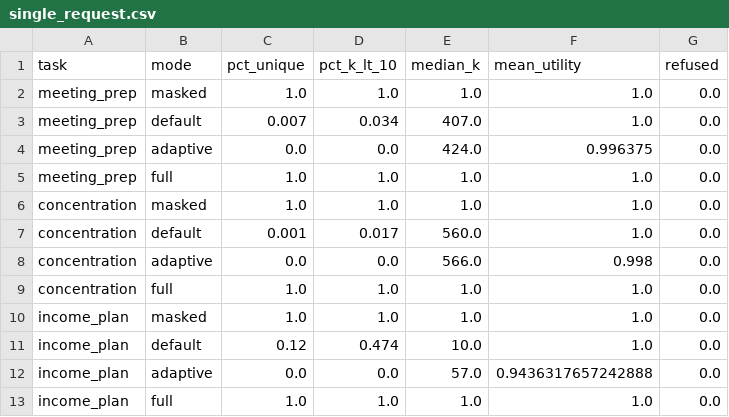
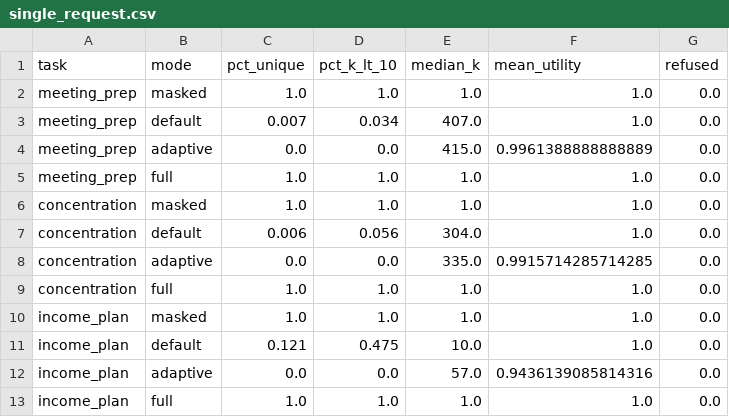
Before and after one commit to Chaitya0623/secure-context, a CSV file: eval/results/single_request.csv, drawn as a sheet.

Commit message:
Refresh synthetic results after the faster crowd-size engine

```diff
--- a/eval/results/single_request.csv
+++ b/eval/results/single_request.csv
@@ -3,11 +3,11 @@ meeting_prep,masked,1.0,1.0,1.0,1.0,0.0
 meeting_prep,default,0.007,0.034,407.0,1.0,0.0
-meeting_prep,adaptive,0.0,0.0,424.0,0.996375,0.0
+meeting_prep,adaptive,0.0,0.0,415.0,0.9961388888888889,0.0
 meeting_prep,full,1.0,1.0,1.0,1.0,0.0
 concentration,masked,1.0,1.0,1.0,1.0,0.0
-concentration,default,0.001,0.017,560.0,1.0,0.0
-concentration,adaptive,0.0,0.0,566.0,0.998,0.0
+concentration,default,0.006,0.056,304.0,1.0,0.0
+concentration,adaptive,0.0,0.0,335.0,0.9915714285714285,0.0
 concentration,full,1.0,1.0,1.0,1.0,0.0
 income_plan,masked,1.0,1.0,1.0,1.0,0.0
-income_plan,default,0.12,0.474,10.0,1.0,0.0
-income_plan,adaptive,0.0,0.0,57.0,0.9436317657242888,0.0
+income_plan,default,0.121,0.475,10.0,1.0,0.0
+income_plan,adaptive,0.0,0.0,57.0,0.9436139085814316,0.0
 income_plan,full,1.0,1.0,1.0,1.0,0.0
```
Also changed, not shown: eval/results/cumulative.csv, eval/results/detection.csv, 8 other files.
